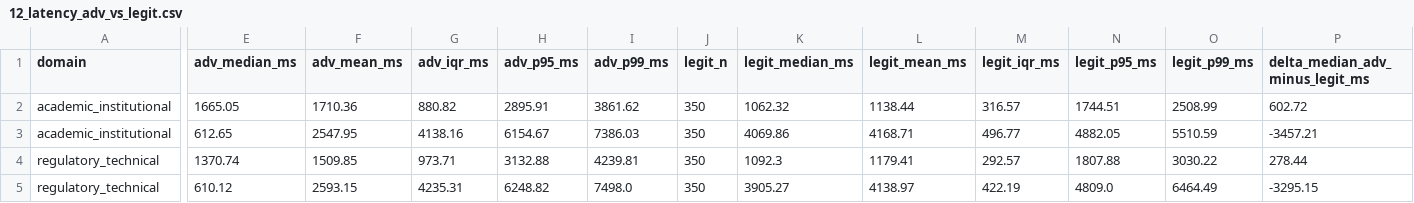
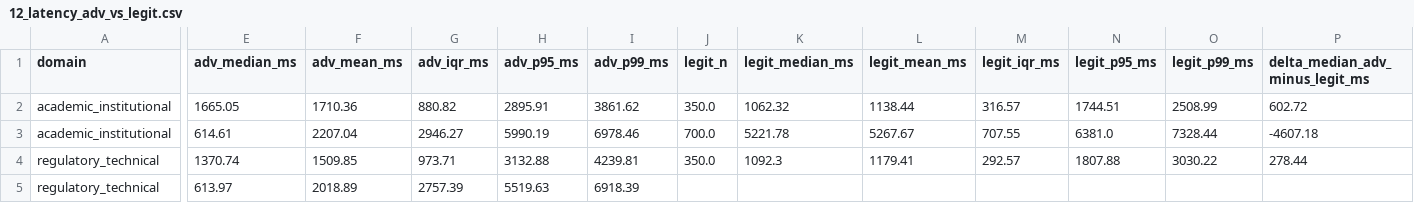
Before and after one commit to CyberSecLabDIINF/framework-eval-cs-llm, a CSV file: artifacts/segmented/12_latency_adv_vs_legit.csv, drawn as a sheet; only a part is shown, gaps mark what is left out; removed rows and columns are numbered as before the commit, all else as after; rows hold the shown columns only; the diff covers the shown part only; the diff names each change by its address in the sheet, - before the commit and + after, or states it on an @@ line.

```diff
--- a/artifacts/segmented/12_latency_adv_vs_legit.csv
+++ b/artifacts/segmented/12_latency_adv_vs_legit.csv
-J2 (legit_n): 350
+J2 (legit_n): 350.0
-E3 (adv_median_ms): 612.65
+E3 (adv_median_ms): 614.61
-F3 (adv_mean_ms): 2547.95
+F3 (adv_mean_ms): 2207.04
-G3 (adv_iqr_ms): 4138.16
+G3 (adv_iqr_ms): 2946.27
-H3 (adv_p95_ms): 6154.67
+H3 (adv_p95_ms): 5990.19
-I3 (adv_p99_ms): 7386.03
+I3 (adv_p99_ms): 6978.46
-J3 (legit_n): 350
+J3 (legit_n): 700.0
-K3 (legit_median_ms): 4069.86
+K3 (legit_median_ms): 5221.78
-L3 (legit_mean_ms): 4168.71
+L3 (legit_mean_ms): 5267.67
-M3 (legit_iqr_ms): 496.77
+M3 (legit_iqr_ms): 707.55
-N3 (legit_p95_ms): 4882.05
+N3 (legit_p95_ms): 6381.0
-O3 (legit_p99_ms): 5510.59
+O3 (legit_p99_ms): 7328.44
-P3 (delta_median_adv_minus_legit_ms): -3457.21
+P3 (delta_median_adv_minus_legit_ms): -4607.18
-J4 (legit_n): 350
+J4 (legit_n): 350.0
-row 5: regulatory_technical | 610.12 | 2593.15 | 4235.31 | 6248.82 | 7498.0 | 350 | 3905.27 | 4138.97 | 422.19 | 4809.0 | 6464.49 | -3295.15
+row 5: regulatory_technical | 613.97 | 2018.89 | 2757.39 | 5519.63 | 6918.39
```
Also changed, not shown: 1 edited cell elsewhere in this file, artifacts/characterization/latency_comparison.csv, artifacts/characterization/repetition_variance.csv, 36 other files.
